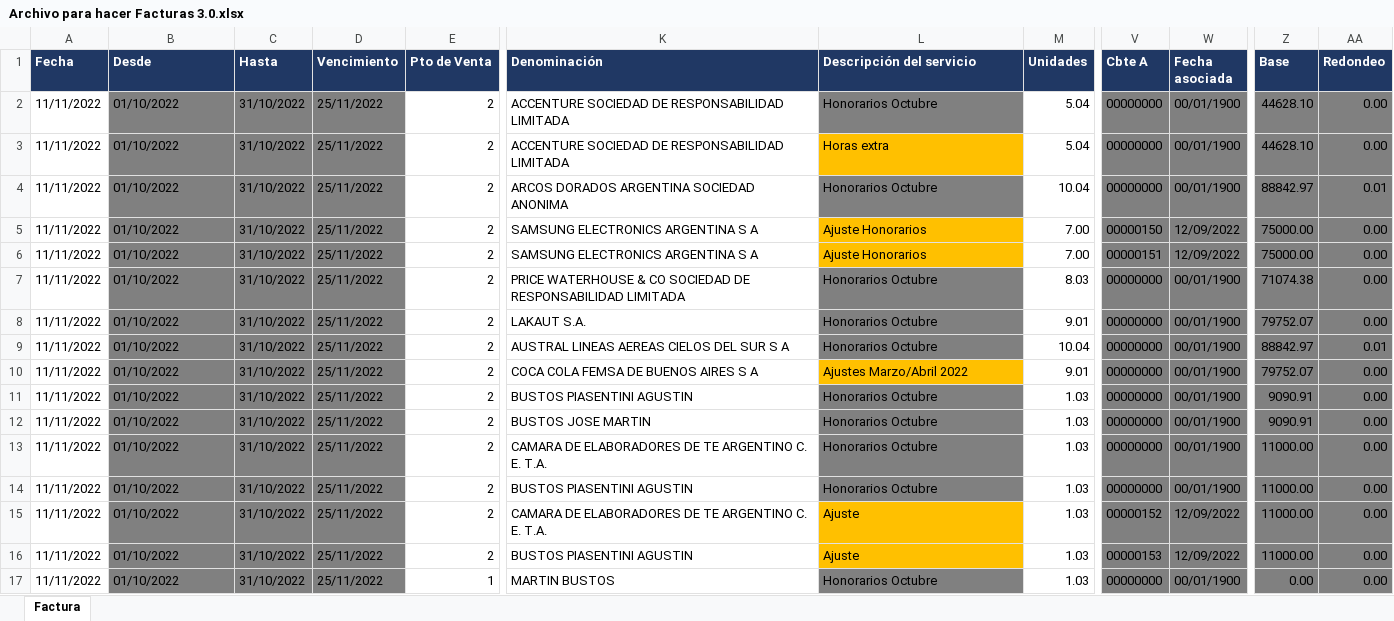
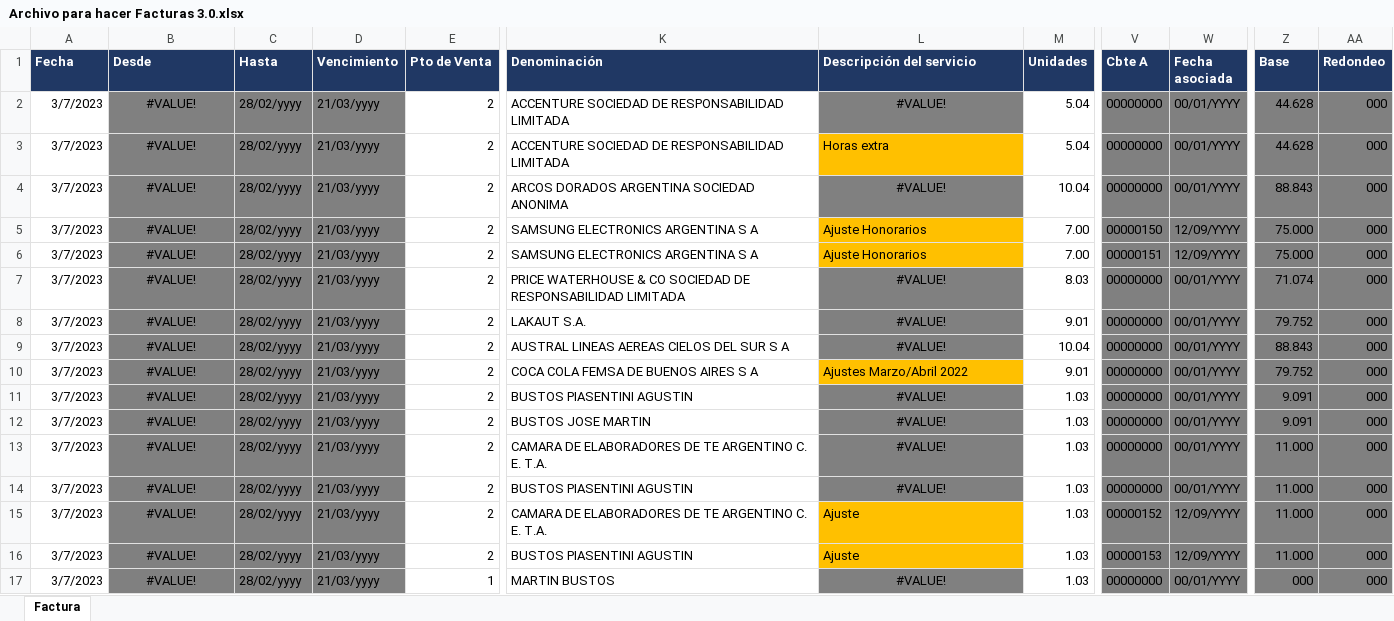
Before and after one commit to abustosp/Facturador-Multiusuario, an Excel workbook: Archivo para hacer Facturas 3.0.xlsx, sheet Factura, drawn as a sheet; only a part is shown, gaps mark what is left out; values as stored, in another font and other column widths than the file's, no borders; the diff names each change by its address in the sheet, - before the commit and + after, or states it on an @@ line.

```diff
--- a/Archivo para hacer Facturas 3.0.xlsx (sheet Factura)
+++ b/Archivo para hacer Facturas 3.0.xlsx (sheet Factura)
-A2:A17 (Fecha): 11/11/2022
+A2:A17 (Fecha): 3/7/2023
-B2:B17 (Desde): 01/10/2022
+B2:B17 (Desde): #VALUE!
-B2:B17 alignment: left
+B2:B17 alignment: center
-C2:C17 (Hasta): 31/10/2022
+C2:C17 (Hasta): 28/02/yyyy
-D2:D17 (Vencimiento): 25/11/2022
+D2:D17 (Vencimiento): 21/03/yyyy
-L2 (Descripción del servicio): Honorarios Octubre
+L2 (Descripción del servicio): #VALUE!
-L2 alignment: left
+L2 alignment: center
-W2:W4 (Fecha asociada): 00/01/1900
+W2:W4 (Fecha asociada): 00/01/YYYY
-Z2:Z3 (Base): 44628.10
+Z2:Z3 (Base): 44.628
-AA2:AA3 (Redondeo): 0.00
+AA2:AA3 (Redondeo): 000
-L4 (Descripción del servicio): Honorarios Octubre
+L4 (Descripción del servicio): #VALUE!
-L4 alignment: left
+L4 alignment: center
-Z4 (Base): 88842.97
+Z4 (Base): 88.843
-AA4 (Redondeo): 0.01
+AA4 (Redondeo): 000
-W5:W6 (Fecha asociada): 12/09/2022
+W5:W6 (Fecha asociada): 12/09/YYYY
-Z5:Z6 (Base): 75000.00
+Z5:Z6 (Base): 75.000
-AA5:AA8 (Redondeo): 0.00
+AA5:AA8 (Redondeo): 000
-L7:L9 (Descripción del servicio): Honorarios Octubre
+L7:L9 (Descripción del servicio): #VALUE!
-L7:L9 alignment: left
+L7:L9 alignment: center
-W7:W14 (Fecha asociada): 00/01/1900
+W7:W14 (Fecha asociada): 00/01/YYYY
-Z7 (Base): 71074.38
+Z7 (Base): 71.074
-Z8 (Base): 79752.07
+Z8 (Base): 79.752
-Z9 (Base): 88842.97
+Z9 (Base): 88.843
-AA9 (Redondeo): 0.01
+AA9 (Redondeo): 000
-Z10 (Base): 79752.07
+Z10 (Base): 79.752
-AA10:AA17 (Redondeo): 0.00
+AA10:AA17 (Redondeo): 000
-L11:L14 (Descripción del servicio): Honorarios Octubre
+L11:L14 (Descripción del servicio): #VALUE!
-L11:L14 alignment: left
+L11:L14 alignment: center
-Z11:Z12 (Base): 9090.91
+Z11:Z12 (Base): 9.091
-Z13:Z16 (Base): 11000.00
+Z13:Z16 (Base): 11.000
-W15:W16 (Fecha asociada): 12/09/2022
+W15:W16 (Fecha asociada): 12/09/YYYY
-L17 (Descripción del servicio): Honorarios Octubre
+L17 (Descripción del servicio): #VALUE!
-L17 alignment: left
+L17 alignment: center
-W17 (Fecha asociada): 00/01/1900
+W17 (Fecha asociada): 00/01/YYYY
-Z17 (Base): 0.00
+Z17 (Base): 000
```
Also changed, not shown: Archivo para hacer Facturas 3.0 AAAA.xlsx, 9 other files.
